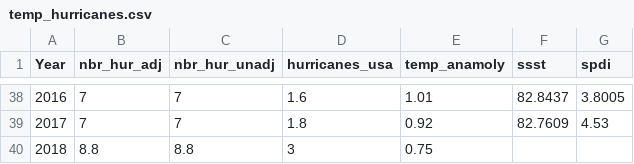
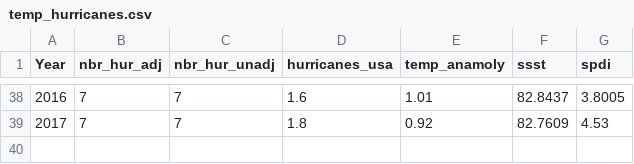
Before and after one commit to Naik-Khyati/608, a CSV file: story5/input/temp_hurricanes.csv, drawn as a sheet; only a part is shown, gaps mark what is left out.

Commit message:
story5

```diff
--- a/story5/input/temp_hurricanes.csv
+++ b/story5/input/temp_hurricanes.csv
@@ -39,2 +39 @@ Year,nbr_hur_adj,nbr_hur_unadj,hurricanes_usa,temp_anamoly,ssst,spdi
 2017,7,7,1.8,0.92,82.7609,4.53
-2018,8.8,8.8,3,0.75,,
```
